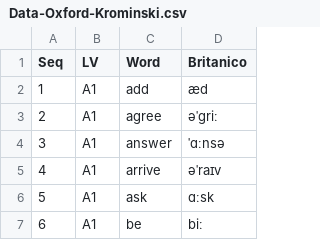
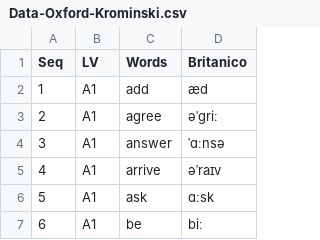
Before and after one commit to MuriloKrominski/English_Language_Database_2020-Murilo_Krominski, a CSV file: Data-Oxford-Krominski.csv, drawn as a sheet; only a part is shown.

Commit message:
Update Data-Oxford-Krominski.csv

```diff
--- a/Data-Oxford-Krominski.csv
+++ b/Data-Oxford-Krominski.csv
@@ -1,2 +1,2 @@
-Seq,LV,Word,Britanico
+Seq,LV,Words,Britanico
 1,A1,add,æd
```
